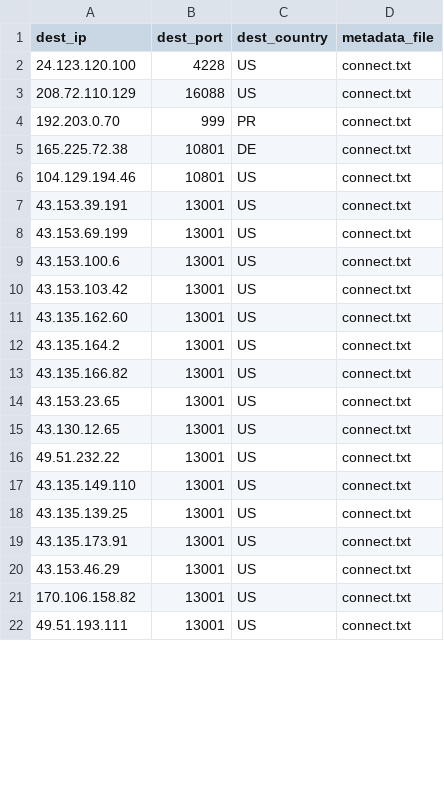
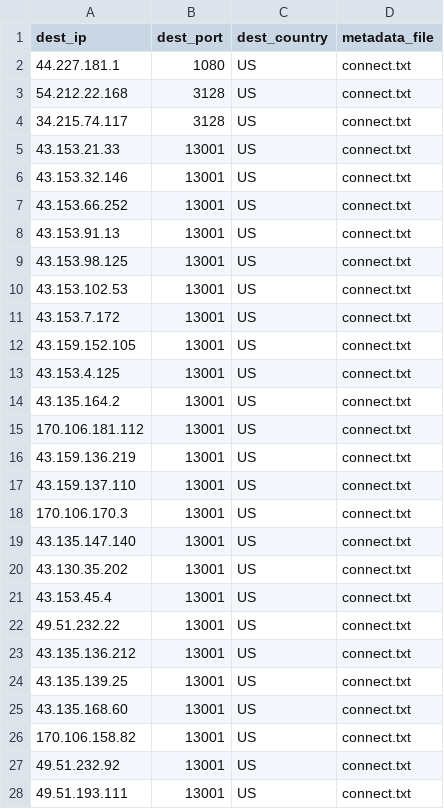
Before and after one commit to yassirusa/awesome-lists, a CSV file: Lists/PROXY/hideip.me/PROXY_ALL_hideip_me_List.csv, drawn as a sheet; only a part is shown; the diff covers the shown part only.

```diff
--- a/Lists/PROXY/hideip.me/PROXY_ALL_hideip_me_List.csv
+++ b/Lists/PROXY/hideip.me/PROXY_ALL_hideip_me_List.csv
@@ -1,22 +1,28 @@
 dest_ip,dest_port,dest_country,metadata_file
-24.123.120.100,4228,US,connect.txt
-208.72.110.129,16088,US,connect.txt
-192.203.0.70,999,PR,connect.txt
-165.225.72.38,10801,DE,connect.txt
-104.129.194.46,10801,US,connect.txt
-43.153.39.191,13001,US,connect.txt
-43.153.69.199,13001,US,connect.txt
-43.153.100.6,13001,US,connect.txt
-43.153.103.42,13001,US,connect.txt
-43.135.162.60,13001,US,connect.txt
+44.227.181.1,1080,US,connect.txt
+54.212.22.168,3128,US,connect.txt
+34.215.74.117,3128,US,connect.txt
+43.153.21.33,13001,US,connect.txt
+43.153.32.146,13001,US,connect.txt
+43.153.66.252,13001,US,connect.txt
+43.153.91.13,13001,US,connect.txt
+43.153.98.125,13001,US,connect.txt
+43.153.102.53,13001,US,connect.txt
+43.153.7.172,13001,US,connect.txt
+43.159.152.105,13001,US,connect.txt
+43.153.4.125,13001,US,connect.txt
 43.135.164.2,13001,US,connect.txt
-43.135.166.82,13001,US,connect.txt
-43.153.23.65,13001,US,connect.txt
-43.130.12.65,13001,US,connect.txt
+170.106.181.112,13001,US,connect.txt
+43.159.136.219,13001,US,connect.txt
+43.159.137.110,13001,US,connect.txt
+170.106.170.3,13001,US,connect.txt
+43.135.147.140,13001,US,connect.txt
+43.130.35.202,13001,US,connect.txt
+43.153.45.4,13001,US,connect.txt
 49.51.232.22,13001,US,connect.txt
-43.135.149.110,13001,US,connect.txt
+43.135.136.212,13001,US,connect.txt
 43.135.139.25,13001,US,connect.txt
-43.135.173.91,13001,US,connect.txt
-43.153.46.29,13001,US,connect.txt
+43.135.168.60,13001,US,connect.txt
 170.106.158.82,13001,US,connect.txt
+49.51.232.92,13001,US,connect.txt
 49.51.193.111,13001,US,connect.txt
```
Also changed, not shown: 10 added rows, 7 removed rows and 15 edited cells elsewhere in this file, 5 other files.
